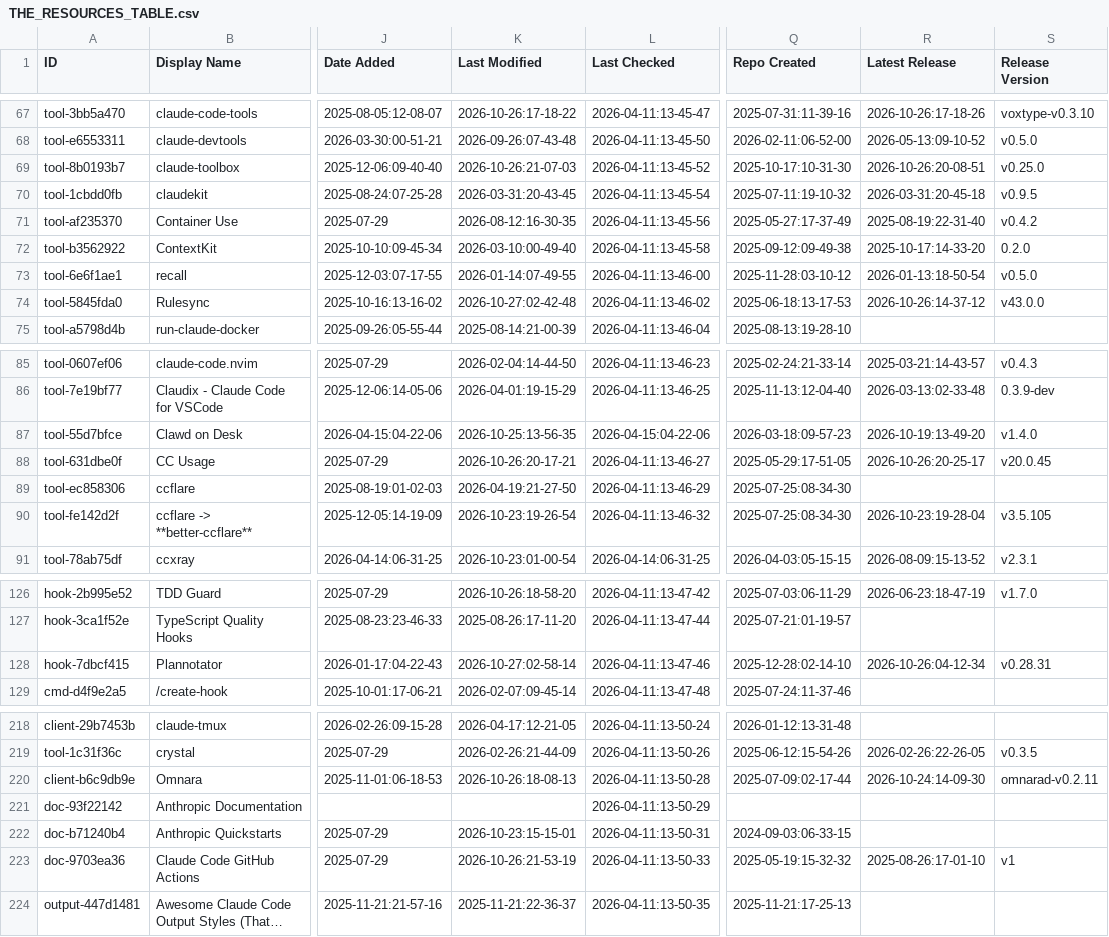
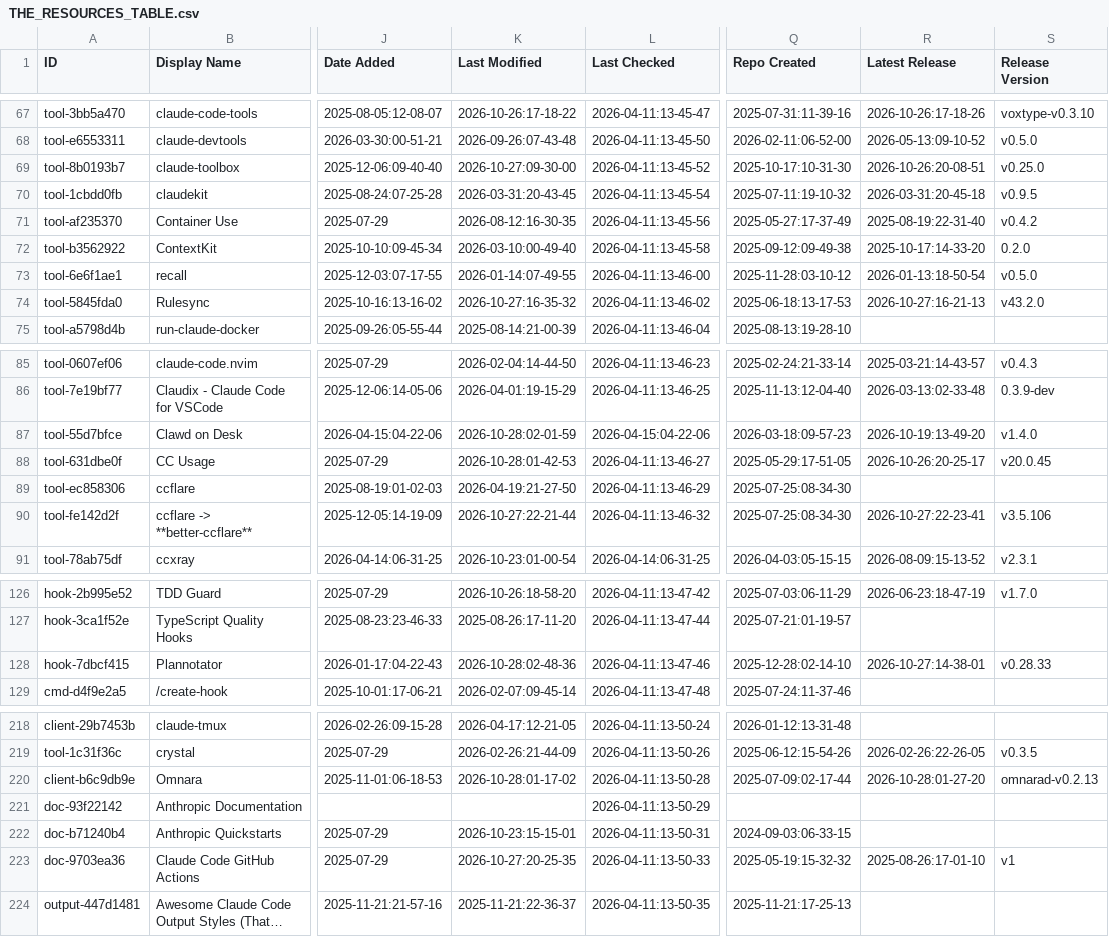
Before and after one commit to g2goose/awesome-claude-code, a CSV file: THE_RESOURCES_TABLE.csv, drawn as a sheet; only a part is shown, gaps mark what is left out; long unchanged cells end in …; the diff covers the shown part only; the diff names each change by its address in the sheet, - before the commit and + after, or states it on an @@ line.

```diff
--- a/THE_RESOURCES_TABLE.csv
+++ b/THE_RESOURCES_TABLE.csv
-K69 (Last Modified): 2026-10-26:21-07-03
+K69 (Last Modified): 2026-10-27:09-30-00
-K74 (Last Modified): 2026-10-27:02-42-48
+K74 (Last Modified): 2026-10-27:16-35-32
-R74 (Latest Release): 2026-10-26:14-37-12
+R74 (Latest Release): 2026-10-27:16-21-13
-S74 (Release Version): v43.0.0
+S74 (Release Version): v43.2.0
-K87 (Last Modified): 2026-10-25:13-56-35
+K87 (Last Modified): 2026-10-28:02-01-59
-K88 (Last Modified): 2026-10-26:20-17-21
+K88 (Last Modified): 2026-10-28:01-42-53
-K90 (Last Modified): 2026-10-23:19-26-54
+K90 (Last Modified): 2026-10-27:22-21-44
-R90 (Latest Release): 2026-10-23:19-28-04
+R90 (Latest Release): 2026-10-27:22-23-41
-S90 (Release Version): v3.5.105
+S90 (Release Version): v3.5.106
-K128 (Last Modified): 2026-10-27:02-58-14
+K128 (Last Modified): 2026-10-28:02-48-36
-R128 (Latest Release): 2026-10-26:04-12-34
+R128 (Latest Release): 2026-10-27:14-38-01
-S128 (Release Version): v0.28.31
+S128 (Release Version): v0.28.33
-K220 (Last Modified): 2026-10-26:18-08-13
+K220 (Last Modified): 2026-10-28:01-17-02
-R220 (Latest Release): 2026-10-24:14-09-30
+R220 (Latest Release): 2026-10-28:01-27-20
-S220 (Release Version): omnarad-v0.2.11
+S220 (Release Version): omnarad-v0.2.13
-K223 (Last Modified): 2026-10-26:21-53-19
+K223 (Last Modified): 2026-10-27:20-25-35
```
Also changed, not shown: 48 edited cells elsewhere in this file.
